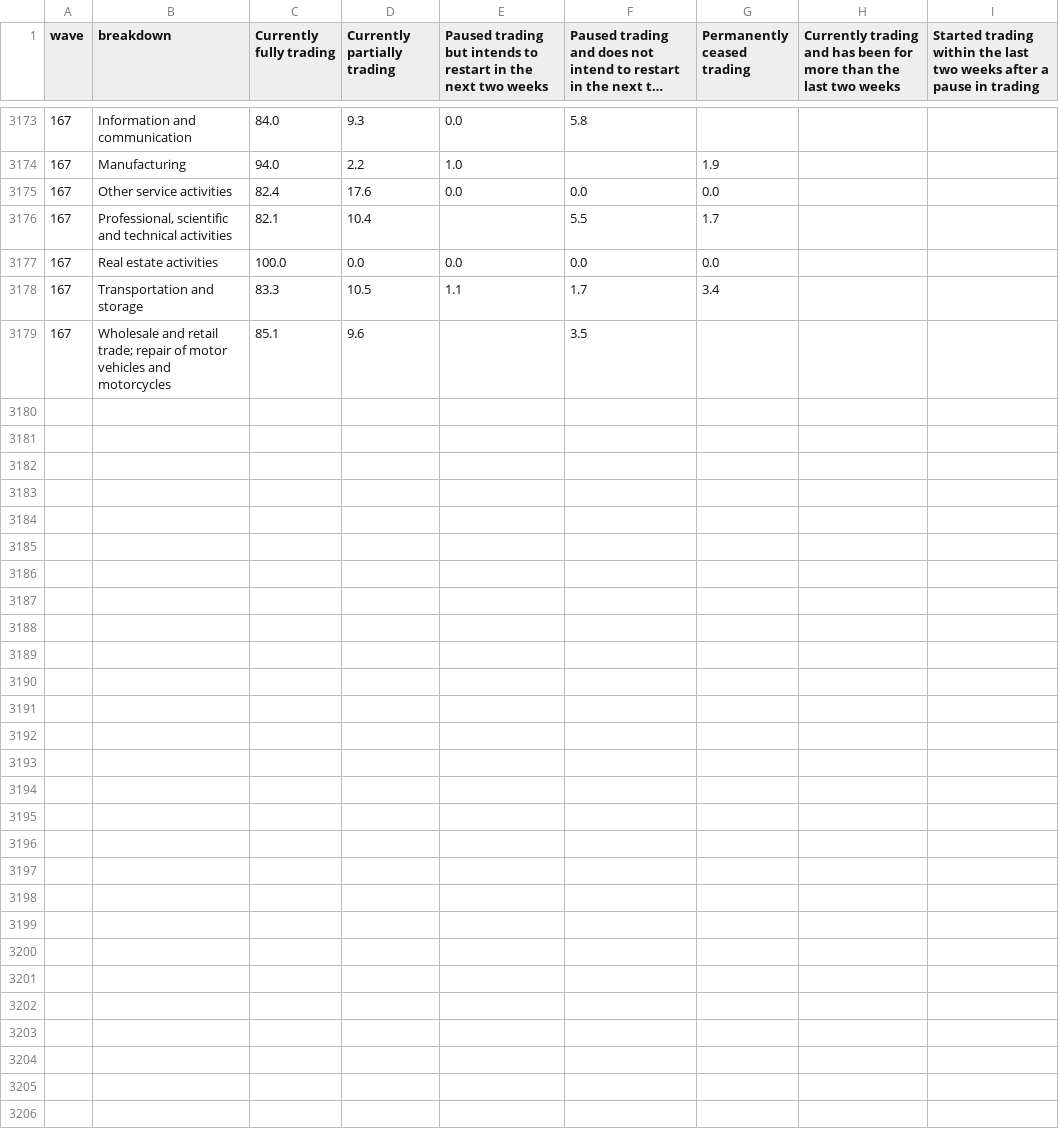
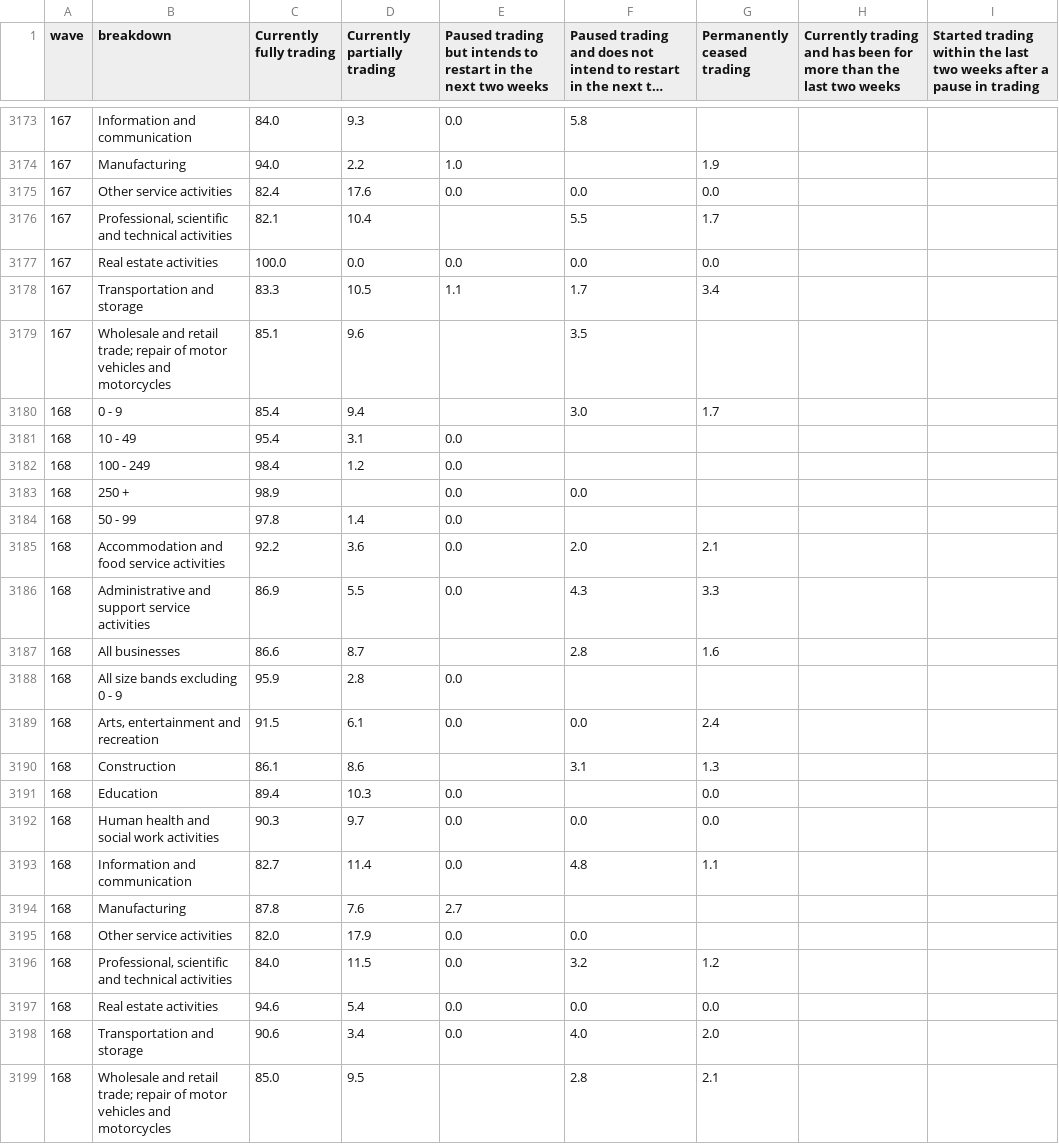
Before and after one commit to Emily-coding/Sturfrymacro, a CSV file: data/bics/harvest/statements-best-describes-trading-status-cou-81e64a.csv, drawn as a sheet; only a part is shown, gaps mark what is left out; long unchanged cells end in …; the diff names each change by its address in the sheet, - before the commit and + after, or states it on an @@ line.

```diff
--- a/data/bics/harvest/statements-best-describes-trading-status-cou-81e64a.csv
+++ b/data/bics/harvest/statements-best-describes-trading-status-cou-81e64a.csv
+row 3180: 168 | 0 - 9 | 85.4 | 9.4 |  | 3.0 | 1.7
+row 3181: 168 | 10 - 49 | 95.4 | 3.1 | 0.0
+row 3182: 168 | 100 - 249 | 98.4 | 1.2 | 0.0
+row 3183: 168 | 250 + | 98.9 |  | 0.0 | 0.0
+row 3184: 168 | 50 - 99 | 97.8 | 1.4 | 0.0
+row 3185: 168 | Accommodation and food service activities | 92.2 | 3.6 | 0.0 | 2.0 | 2.1
+row 3186: 168 | Administrative and support service activities | 86.9 | 5.5 | 0.0 | 4.3 | 3.3
+row 3187: 168 | All businesses | 86.6 | 8.7 |  | 2.8 | 1.6
+row 3188: 168 | All size bands excluding 0 - 9 | 95.9 | 2.8 | 0.0
+row 3189: 168 | Arts, entertainment and recreation | 91.5 | 6.1 | 0.0 | 0.0 | 2.4
+row 3190: 168 | Construction | 86.1 | 8.6 |  | 3.1 | 1.3
+row 3191: 168 | Education | 89.4 | 10.3 | 0.0 |  | 0.0
+row 3192: 168 | Human health and social work activities | 90.3 | 9.7 | 0.0 | 0.0 | 0.0
+row 3193: 168 | Information and communication | 82.7 | 11.4 | 0.0 | 4.8 | 1.1
+row 3194: 168 | Manufacturing | 87.8 | 7.6 | 2.7
+row 3195: 168 | Other service activities | 82.0 | 17.9 | 0.0 | 0.0
+row 3196: 168 | Professional, scientific and technical activities | 84.0 | 11.5 | 0.0 | 3.2 | 1.2
+row 3197: 168 | Real estate activities | 94.6 | 5.4 | 0.0 | 0.0 | 0.0
+row 3198: 168 | Transportation and storage | 90.6 | 3.4 | 0.0 | 4.0 | 2.0
+row 3199: 168 | Wholesale and retail trade; repair of motor vehicles and motorcycles | 85.0 | 9.5 |  | 2.8 | 2.1
```
Also changed, not shown: data/bics/harvest/challenges-are-currently-impacting-turnover-cou-b19323.csv, data/bics/harvest/much-confidence-that-it-will-meet-cou-d8e257.csv, 37 other files.
